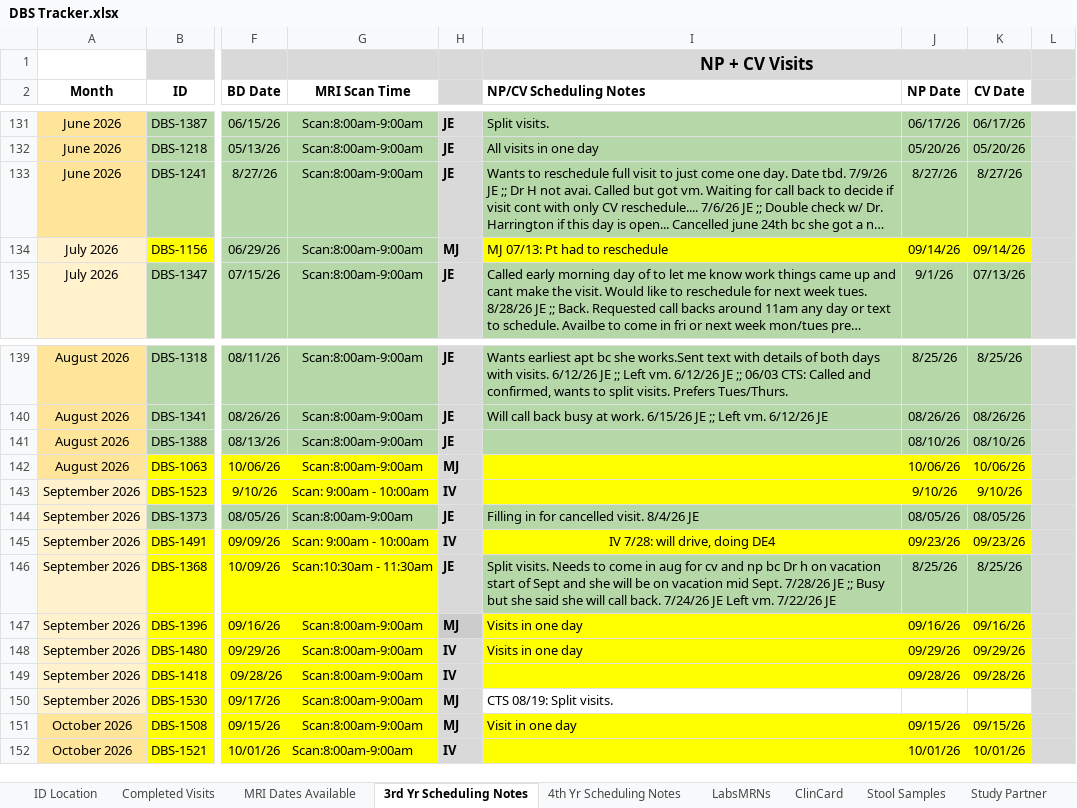
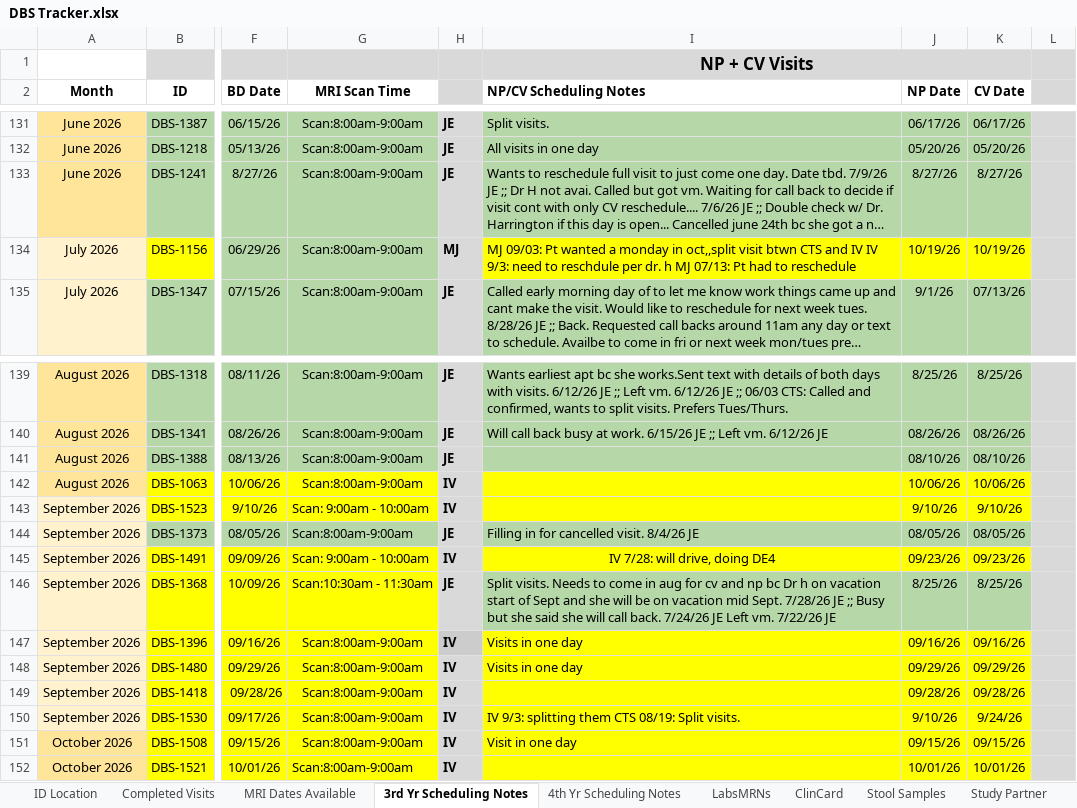
Before and after one commit to HusseinYassineMD/dbs-study-dashboard, an Excel workbook: DBS Tracker.xlsx, sheet 3rd Yr Scheduling Notes, drawn as a sheet; only a part is shown, gaps mark what is left out; long unchanged cells end in …; values as stored, in another font and other column widths than the file's, no borders; charts and pictures and conditional formats not drawn; the diff names each change by its address in the sheet, - before the commit and + after, or states it on an @@ line.

```diff
--- a/DBS Tracker.xlsx (sheet 3rd Yr Scheduling Notes)
+++ b/DBS Tracker.xlsx (sheet 3rd Yr Scheduling Notes)
-I134 (NP/CV Scheduling Notes): MJ 07/13: Pt…
+I134 (NP/CV Scheduling Notes): MJ 09/03: Pt wanted a monday in oct,,split visit btwn CTS and IV IV 9/3: need to reschdule per dr. h MJ 07/13: Pt…
-J134 (NP Date): 09/14/26
+J134 (NP Date): 10/19/26
-K134 (CV Date): 09/14/26
+K134 (CV Date): 10/19/26
-H142: MJ
+H142: IV
-H147: MJ
+H147: IV
-H150:H151: MJ
+H150:H151: IV
-I150 (NP/CV Scheduling Notes): CTS 08/19: Split visits.
+I150 (NP/CV Scheduling Notes): IV 9/3: splitting them CTS 08/19: Split visits.
-I150:K150 fill: none
+I150:K150 fill: #FFFF00
-J150 (NP Date): (empty)
+J150 (NP Date): 9/10/26
-K150 (CV Date): (empty)
+K150 (CV Date): 9/24/26
```
Also changed, not shown: sheet 4th Yr Scheduling Notes, charts or pictures, Monthly Meeting Updates.xlsx, 3 other files.
